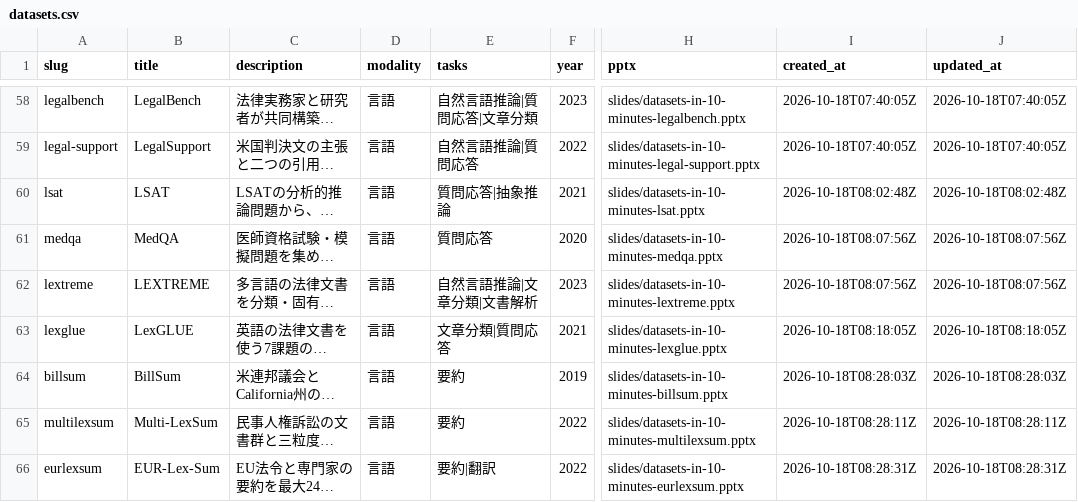
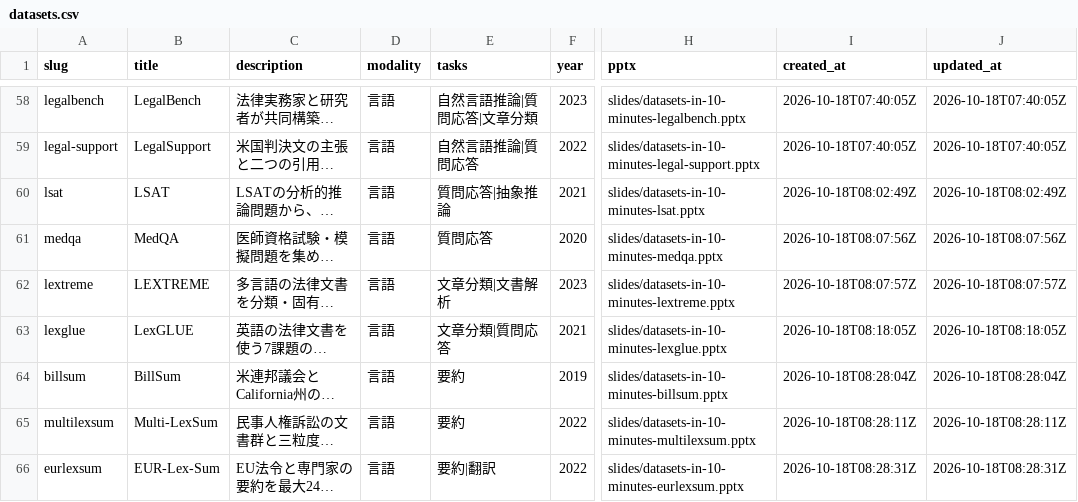
Before and after one commit to sasakiy84/datasets-in-10-minutes, a CSV file: site/datasets.csv, drawn as a sheet; only a part is shown, gaps mark what is left out; long unchanged cells end in …; the diff names each change by its address in the sheet, - before the commit and + after, or states it on an @@ line.

Commit message:
Refresh gallery dates for seven reviewed legal datasets

```diff
--- a/site/datasets.csv
+++ b/site/datasets.csv
-I60 (created_at): 2026-10-18T08:02:48Z
+I60 (created_at): 2026-10-18T08:02:49Z
-J60 (updated_at): 2026-10-18T08:02:48Z
+J60 (updated_at): 2026-10-18T08:02:49Z
-E62 (tasks): 自然言語推論|文章分類|文書解析
+E62 (tasks): 文章分類|文書解析
-I62 (created_at): 2026-10-18T08:07:56Z
+I62 (created_at): 2026-10-18T08:07:57Z
-J62 (updated_at): 2026-10-18T08:07:56Z
+J62 (updated_at): 2026-10-18T08:07:57Z
-I64 (created_at): 2026-10-18T08:28:03Z
+I64 (created_at): 2026-10-18T08:28:04Z
-J64 (updated_at): 2026-10-18T08:28:03Z
+J64 (updated_at): 2026-10-18T08:28:04Z
```
